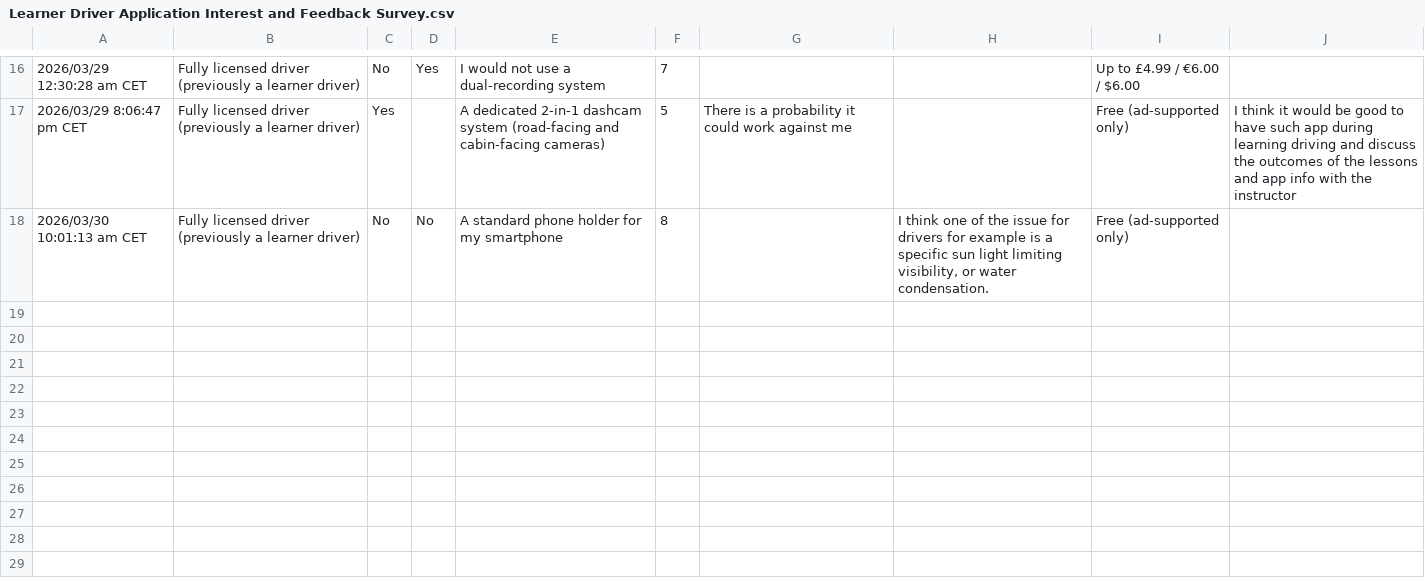
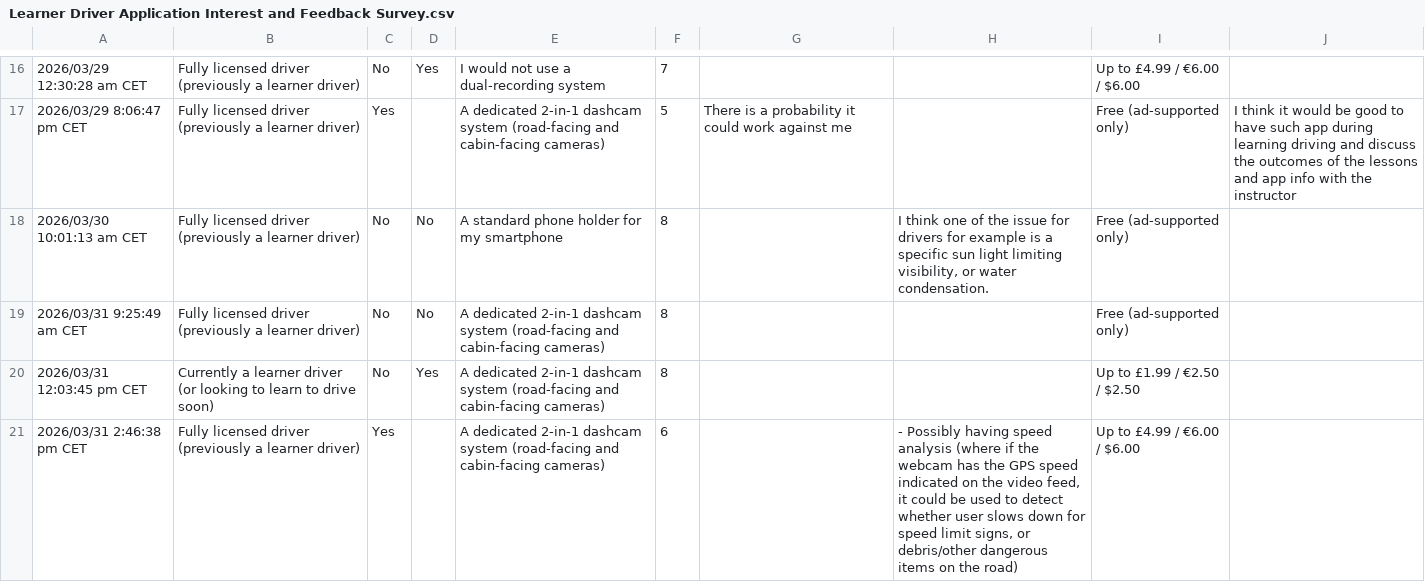
Before and after one commit to ArtyBr/dmis_final_report, a CSV file: Learner Driver Application Interest and Feedback Survey.csv, drawn as a sheet; only a part is shown, gaps mark what is left out; the diff covers the shown part only.

```diff
--- a/Learner Driver Application Interest and Feedback Survey.csv
+++ b/Learner Driver Application Interest and Feedback Survey.csv
@@ -18 +18,4 @@
 "2026/03/30 10:01:13 am CET","Fully licensed driver (previously a learner driver)","No","No","A standard phone holder for my smartphone","8","","I think one of the issue for drivers for example is a specific sun light limiting visibility, or water condensation. ","Free (ad-supported only)",""
+"2026/03/31 9:25:49 am CET","Fully licensed driver (previously a learner driver)","No","No","A dedicated 2-in-1 dashcam system (road-facing and cabin-facing cameras)","8","","","Free (ad-supported only)",""
+"2026/03/31 12:03:45 pm CET","Currently a learner driver (or looking to learn to drive soon)","No","Yes","A dedicated 2-in-1 dashcam system (road-facing and cabin-facing cameras)","8","","","Up to £1.99 / €2.50 / $2.50",""
+"2026/03/31 2:46:38 pm CET","Fully licensed driver (previously a learner driver)","Yes","","A dedicated 2-in-1 dashcam system (road-facing and cabin-facing cameras)","6","","- Possibly having speed analysis (where if the webcam has the GPS speed indicated on the video feed, it could be used to detect whether user slows down for speed limit signs, or debris/other dangerous items on the road)","Up to £4.99 / €6.00 / $6.00",""
```
Also changed, not shown: 3 added rows elsewhere in this file, 7 other files.
